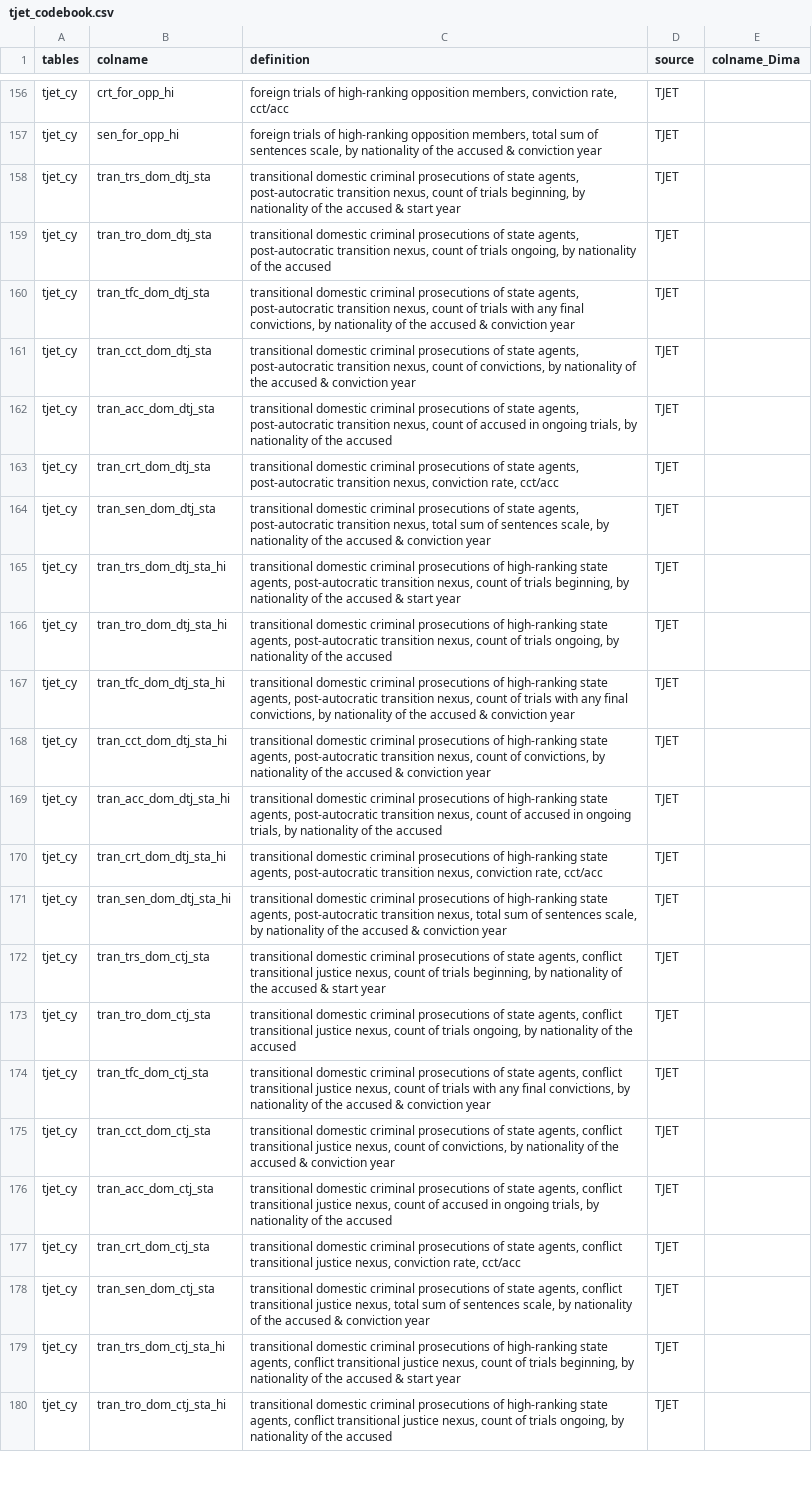
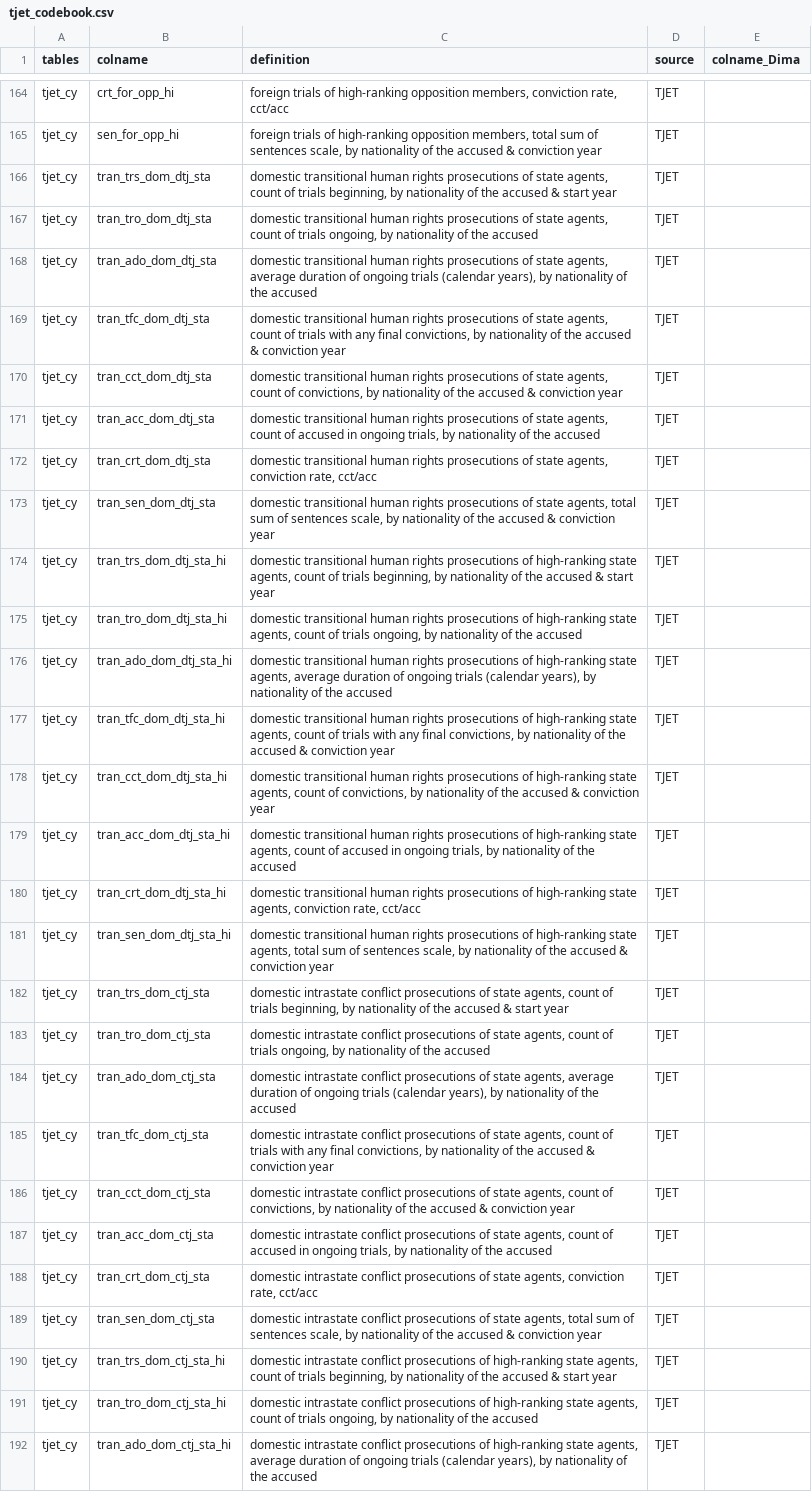
Before and after one commit to tjetdata/tjet-db, a CSV file: data/tjet_codebook.csv, drawn as a sheet; only a part is shown, gaps mark what is left out; addresses are those after the commit; the diff covers the shown part only; the diff names each change by its address in the sheet, - before the commit and + after, or states it on an @@ line.

Commit message:
revised language for trials measures in codebook

```diff
--- a/data/tjet_codebook.csv
+++ b/data/tjet_codebook.csv
-C166 (definition): transitional domestic criminal prosecutions of state agents, post-autocratic transition nexus, count of…
+C166 (definition): domestic transitional human rights prosecutions of state agents, count of…
-C167 (definition): transitional domestic criminal prosecutions of state agents, post-autocratic transition nexus, count of…
+C167 (definition): domestic transitional human rights prosecutions of state agents, count of…
+row 168: tjet_cy | tran_ado_dom_dtj_sta | domestic transitional human rights prosecutions of state agents, average duration of ongoing trials (calendar years), by nationality of the accused | TJET
-C169 (definition): transitional domestic criminal prosecutions of state agents, post-autocratic transition nexus, count of…
+C169 (definition): domestic transitional human rights prosecutions of state agents, count of…
-C170 (definition): transitional domestic criminal prosecutions of state agents, post-autocratic transition nexus, count of…
+C170 (definition): domestic transitional human rights prosecutions of state agents, count of…
-C171 (definition): transitional domestic criminal prosecutions of state agents, post-autocratic transition nexus, count of…
+C171 (definition): domestic transitional human rights prosecutions of state agents, count of…
-C172 (definition): transitional domestic criminal prosecutions of state agents, post-autocratic transition nexus, conviction rate,…
+C172 (definition): domestic transitional human rights prosecutions of state agents, conviction rate,…
-C173 (definition): transitional domestic criminal prosecutions of state agents, post-autocratic transition nexus, total sum…
+C173 (definition): domestic transitional human rights prosecutions of state agents, total sum…
-C174 (definition): transitional domestic criminal prosecutions of high-ranking state agents, post-autocratic transition nexus, count of…
+C174 (definition): domestic transitional human rights prosecutions of high-ranking state agents, count of…
-C175 (definition): transitional domestic criminal prosecutions of high-ranking state agents, post-autocratic transition nexus, count of…
+C175 (definition): domestic transitional human rights prosecutions of high-ranking state agents, count of…
+row 176: tjet_cy | tran_ado_dom_dtj_sta_hi | domestic transitional human rights prosecutions of high-ranking state agents, average duration of ongoing trials (calendar years), by nationality of the accused | TJET
-C177 (definition): transitional domestic criminal prosecutions of high-ranking state agents, post-autocratic transition nexus, count of…
+C177 (definition): domestic transitional human rights prosecutions of high-ranking state agents, count of…
-C178 (definition): transitional domestic criminal prosecutions of high-ranking state agents, post-autocratic transition nexus, count of…
+C178 (definition): domestic transitional human rights prosecutions of high-ranking state agents, count of…
-C179 (definition): transitional domestic criminal prosecutions of high-ranking state agents, post-autocratic transition nexus, count of…
+C179 (definition): domestic transitional human rights prosecutions of high-ranking state agents, count of…
-C180 (definition): transitional domestic criminal prosecutions of high-ranking state agents, post-autocratic transition nexus, conviction rate,…
+C180 (definition): domestic transitional human rights prosecutions of high-ranking state agents, conviction rate,…
-C181 (definition): transitional domestic criminal prosecutions of high-ranking state agents, post-autocratic transition nexus, total sum…
+C181 (definition): domestic transitional human rights prosecutions of high-ranking state agents, total sum…
-C182 (definition): transitional domestic criminal prosecutions of state agents, conflict transitional justice nexus, count of…
+C182 (definition): domestic intrastate conflict prosecutions of state agents, count of…
-C183 (definition): transitional domestic criminal prosecutions of state agents, conflict transitional justice nexus, count of…
+C183 (definition): domestic intrastate conflict prosecutions of state agents, count of…
+row 184: tjet_cy | tran_ado_dom_ctj_sta | domestic intrastate conflict prosecutions of state agents, average duration of ongoing trials (calendar years), by nationality of the accused | TJET
-C185 (definition): transitional domestic criminal prosecutions of state agents, conflict transitional justice nexus, count of…
+C185 (definition): domestic intrastate conflict prosecutions of state agents, count of…
-C186 (definition): transitional domestic criminal prosecutions of state agents, conflict transitional justice nexus, count of…
+C186 (definition): domestic intrastate conflict prosecutions of state agents, count of…
-C187 (definition): transitional domestic criminal prosecutions of state agents, conflict transitional justice nexus, count of…
+C187 (definition): domestic intrastate conflict prosecutions of state agents, count of…
-C188 (definition): transitional domestic criminal prosecutions of state agents, conflict transitional justice nexus, conviction rate,…
+C188 (definition): domestic intrastate conflict prosecutions of state agents, conviction rate,…
-C189 (definition): transitional domestic criminal prosecutions of state agents, conflict transitional justice nexus, total sum…
+C189 (definition): domestic intrastate conflict prosecutions of state agents, total sum…
-C190 (definition): transitional domestic criminal prosecutions of high-ranking state agents, conflict transitional justice nexus, count of…
+C190 (definition): domestic intrastate conflict prosecutions of high-ranking state agents, count of…
-C191 (definition): transitional domestic criminal prosecutions of high-ranking state agents, conflict transitional justice nexus, count of…
+C191 (definition): domestic intrastate conflict prosecutions of high-ranking state agents, count of…
+row 192: tjet_cy | tran_ado_dom_ctj_sta_hi | domestic intrastate conflict prosecutions of high-ranking state agents, average duration of ongoing trials (calendar years), by nationality of the accused | TJET
```
Also changed, not shown: 14 added rows and 47 edited cells elsewhere in this file.
